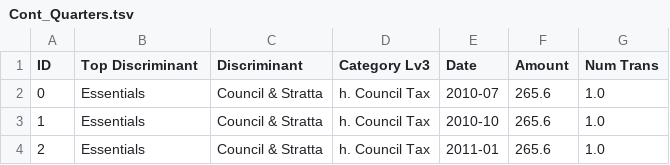
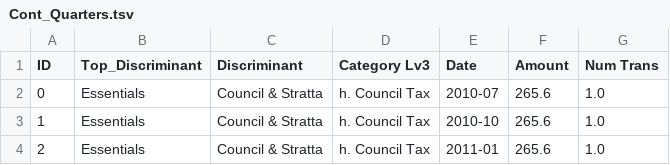
Before and after one commit to luis-rico/D3-DC--Crossfilter-dashboards, a TSV file: Tutorial/static/Cont_Quarters.tsv, drawn as a sheet; only a part is shown.

```diff
--- a/Tutorial/static/Cont_Quarters.tsv
+++ b/Tutorial/static/Cont_Quarters.tsv
@@ -1,2 +1,2 @@
-ID	Top Discriminant	Discriminant	Category Lv3	Date	Amount	Num Trans
+ID	Top_Discriminant	Discriminant	Category Lv3	Date	Amount	Num Trans
 0	Essentials	Council & Stratta	h. Council Tax	2010-07	265.6	1.0
```
Also changed, not shown: 2 other files.
